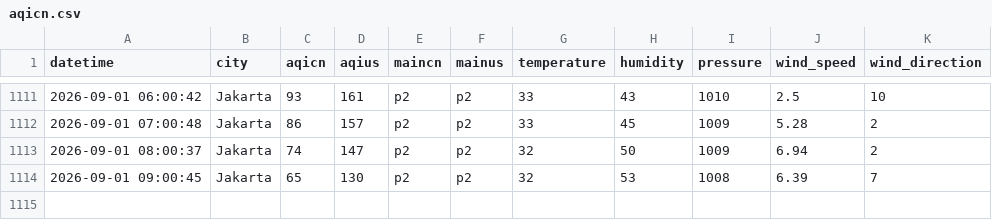
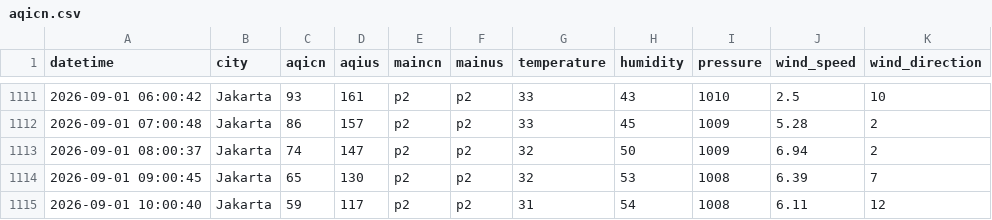
Before and after one commit to arieltrain/aqicn-scrapper, a CSV file: aqicn.csv, drawn as a sheet; only a part is shown, gaps mark what is left out.

```diff
--- a/aqicn.csv
+++ b/aqicn.csv
@@ -1114 +1114,2 @@ datetime,city,aqicn,aqius,maincn,mainus,temperature,humidity,pressure,wind_speed
 2026-09-01 09:00:45,Jakarta,65,130,p2,p2,32,53,1008,6.39,7
+2026-09-01 10:00:40,Jakarta,59,117,p2,p2,31,54,1008,6.11,12
```
